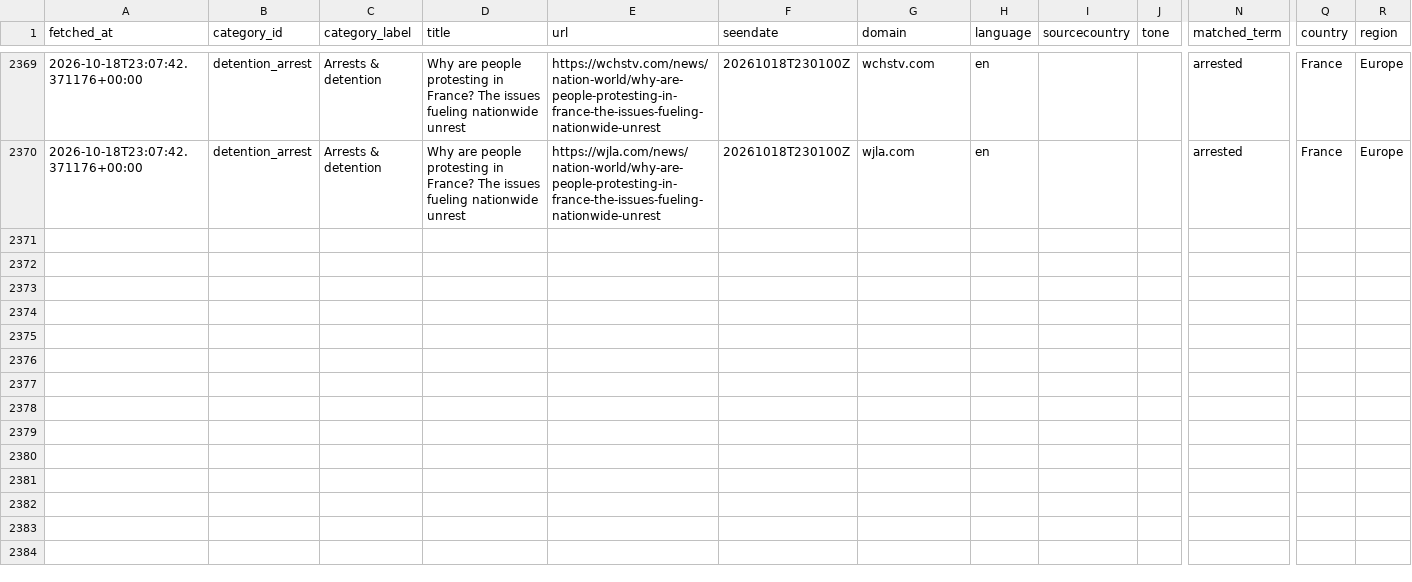
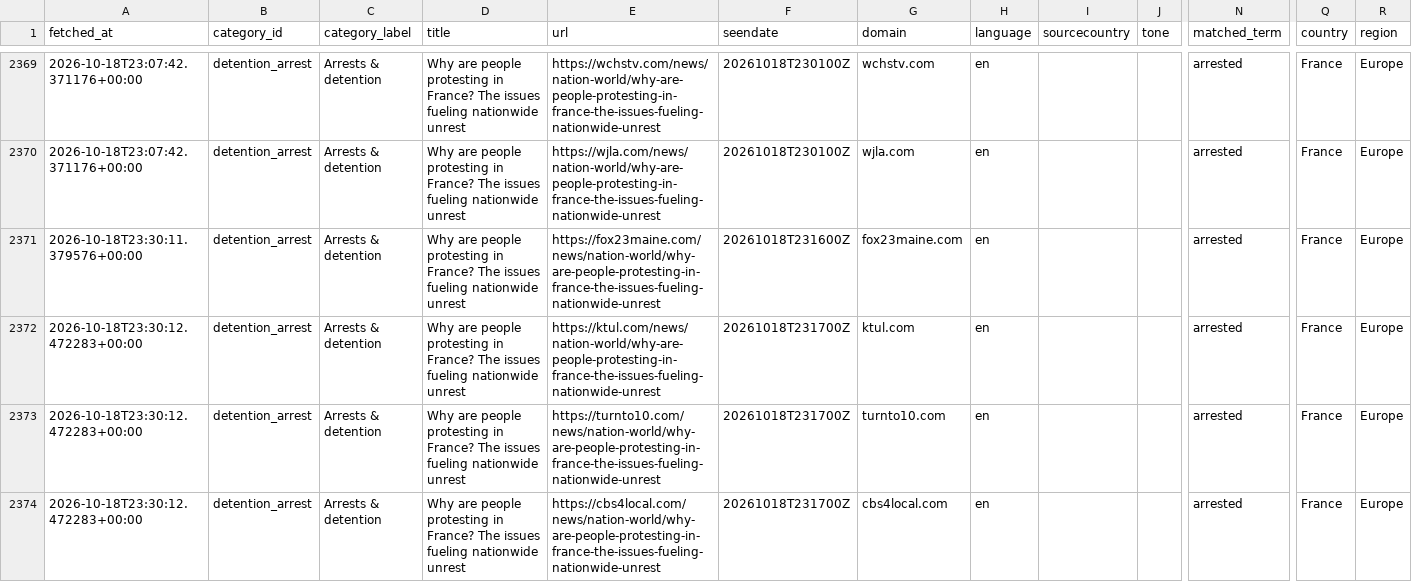
Before and after one commit to 9g98gyb746-gif/Student-Activism-Monitor, a CSV file: data/hits.csv, drawn as a sheet; only a part is shown, gaps mark what is left out; rows hold the shown columns only; the diff names each change by its address in the sheet, - before the commit and + after, or states it on an @@ line.

```diff
--- a/data/hits.csv
+++ b/data/hits.csv
+row 2371: 2026-10-18T23:30:11.379576+00:00 | detention_arrest | Arrests & detention | Why are people protesting in France? The issues fueling nationwide unrest | https://fox23maine.com/news/nation-world/why-are-people-protesting-in-france-the-issues-fueling-nationwide-unrest | 20261018T231600Z | fox23maine.com | en |  |  | arrested | France | Europe
+row 2372: 2026-10-18T23:30:12.472283+00:00 | detention_arrest | Arrests & detention | Why are people protesting in France? The issues fueling nationwide unrest | https://ktul.com/news/nation-world/why-are-people-protesting-in-france-the-issues-fueling-nationwide-unrest | 20261018T231700Z | ktul.com | en |  |  | arrested | France | Europe
+row 2373: 2026-10-18T23:30:12.472283+00:00 | detention_arrest | Arrests & detention | Why are people protesting in France? The issues fueling nationwide unrest | https://turnto10.com/news/nation-world/why-are-people-protesting-in-france-the-issues-fueling-nationwide-unrest | 20261018T231700Z | turnto10.com | en |  |  | arrested | France | Europe
+row 2374: 2026-10-18T23:30:12.472283+00:00 | detention_arrest | Arrests & detention | Why are people protesting in France? The issues fueling nationwide unrest | https://cbs4local.com/news/nation-world/why-are-people-protesting-in-france-the-issues-fueling-nationwide-unrest | 20261018T231700Z | cbs4local.com | en |  |  | arrested | France | Europe
```
Also changed, not shown: 2 other files.
